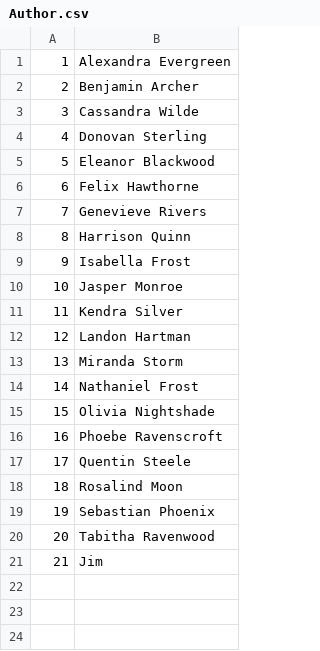
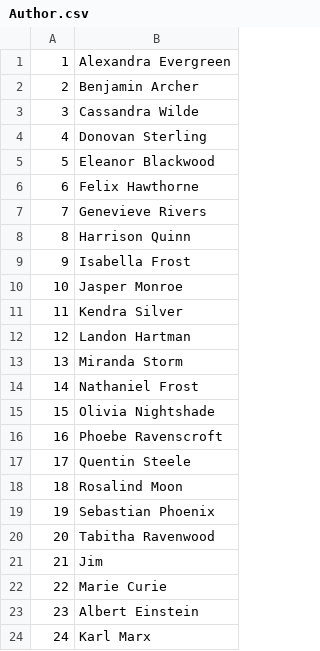
Before and after one commit to OBrien-Michael/SoftwareDev-CA2, a CSV file: Author.csv, drawn as a sheet.

```diff
--- a/Author.csv
+++ b/Author.csv
@@ -21 +21,4 @@
 21,Jim
+22,Marie Curie
+23,Albert Einstein
+24,Karl Marx
```
Also changed, not shown: 3 other files.
